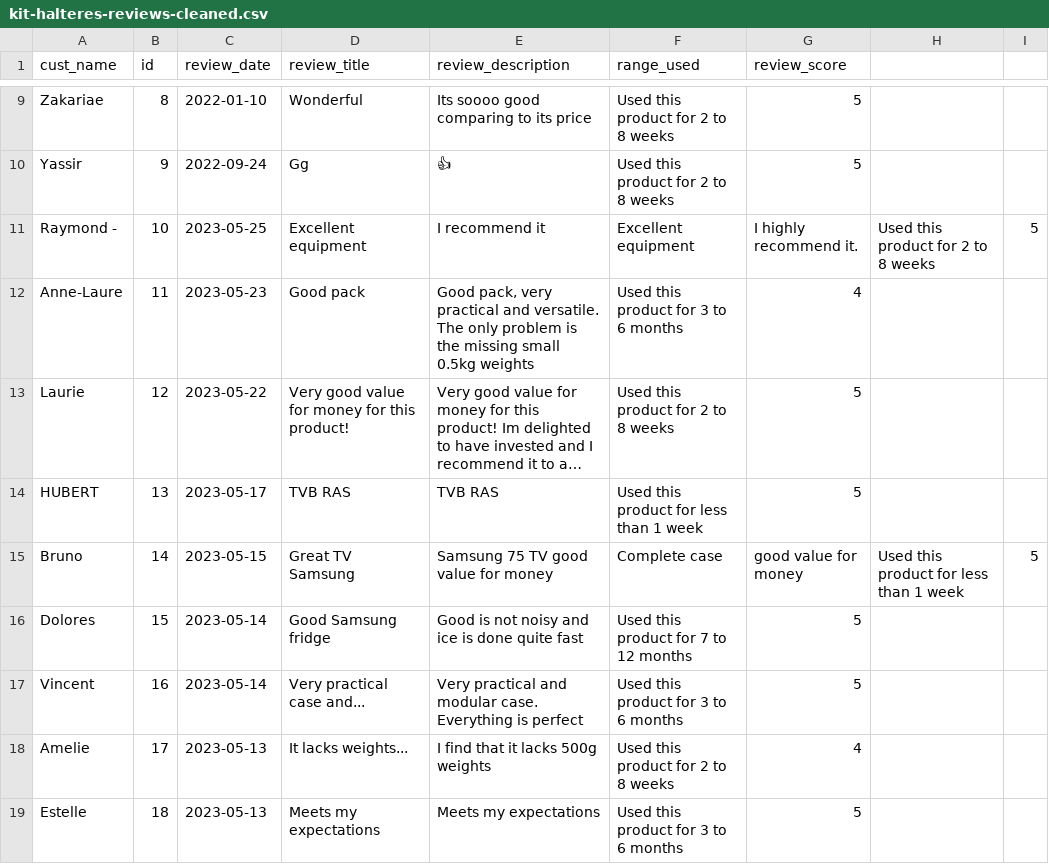
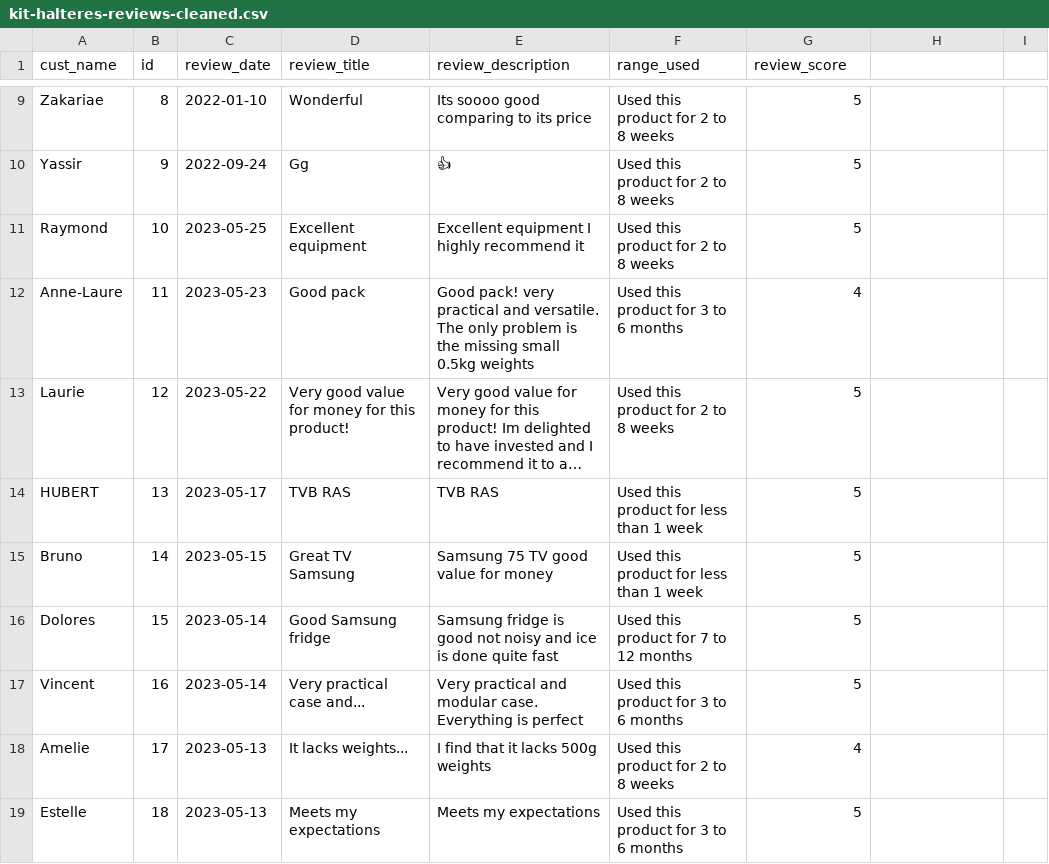
Before and after one commit to Tanish-04/Hack2023-ECommerce-WithUI-Chatbot, a CSV file: data/reviews/cleaned/kit-halteres-reviews-cleaned.csv, drawn as a sheet; only a part is shown, gaps mark what is left out; long unchanged cells end in …; removed rows and columns are numbered as before the commit, all else as after; the diff covers the shown part only; the diff names each change by its address in the sheet, - before the commit and + after, or states it on an @@ line.

```diff
--- a/data/reviews/cleaned/kit-halteres-reviews-cleaned.csv
+++ b/data/reviews/cleaned/kit-halteres-reviews-cleaned.csv
-row 11: Raymond - | 10 | 2023-05-25 | Excellent equipment | I recommend it | Excellent equipment | I highly recommend it. | Used this product for 2 to 8 weeks | 5
+row 11: Raymond | 10 | 2023-05-25 | Excellent equipment | Excellent equipment I highly recommend it | Used this product for 2 to 8 weeks | 5
-E12 (review_description): Good pack, very practical…
+E12 (review_description): Good pack! very practical…
-F15 (range_used): Complete case
+F15 (range_used): Used this product for less than 1 week
-G15 (review_score): good value for money
+G15 (review_score): 5
-H15: Used this product for less than 1 week
+H15: (empty)
-I15: 5
+I15: (empty)
-E16 (review_description): Good is not noisy…
+E16 (review_description): Samsung fridge is good not noisy…
```
Also changed, not shown: 27 edited cells elsewhere in this file, 1 other file.
